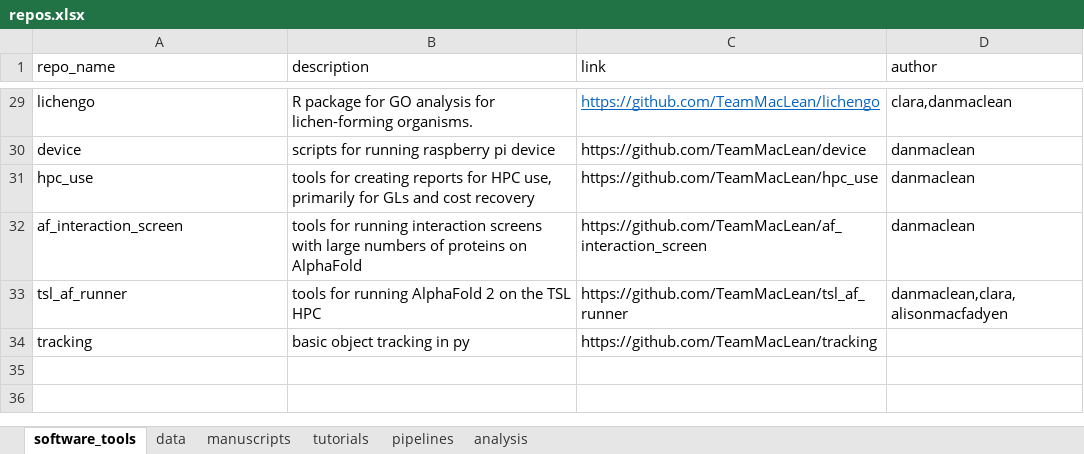
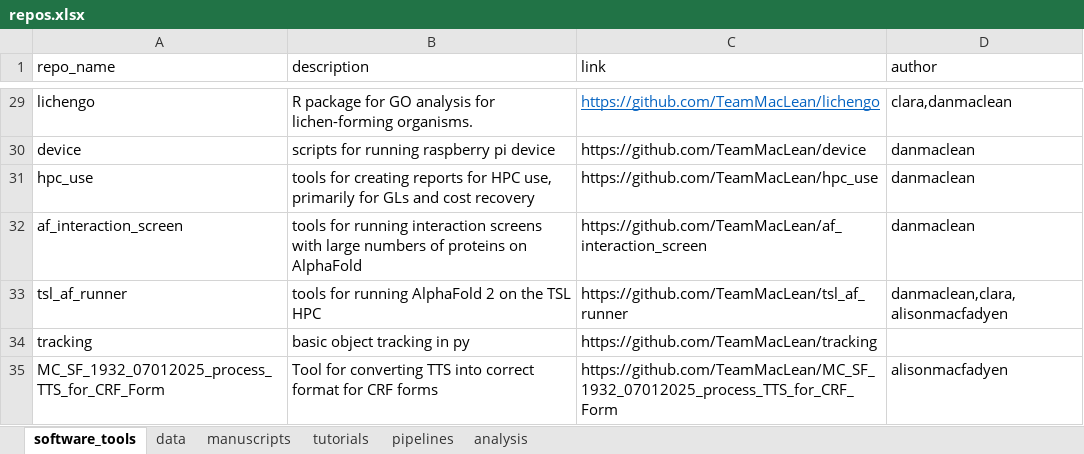
Before and after one commit to TeamMacLean/software_projects, an Excel workbook: repos.xlsx, sheet software_tools, drawn as a sheet; only a part is shown, gaps mark what is left out; values as stored, in another font and other column widths than the file's, no borders; the diff names each change by its address in the sheet, - before the commit and + after, or states it on an @@ line.

Commit message:
add new software

```diff
--- a/repos.xlsx (sheet software_tools)
+++ b/repos.xlsx (sheet software_tools)
+row 35: MC_SF_1932_07012025_process_TTS_for_CRF_Form | Tool for converting TTS into correct format for CRF forms | https://github.com/TeamMacLean/MC_SF_1932_07012025_process_TTS_for_CRF_Form | alisonmacfadyen
```
